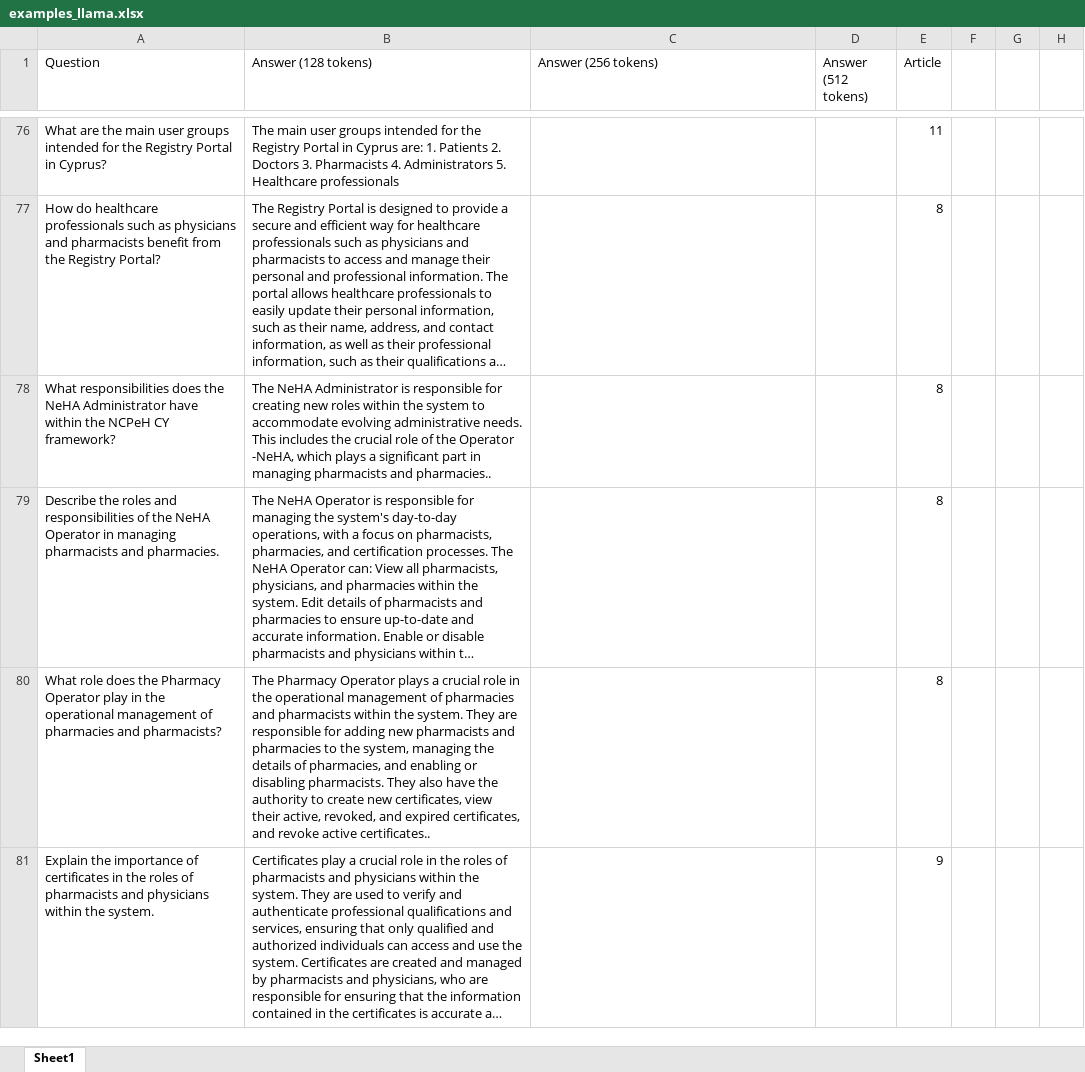
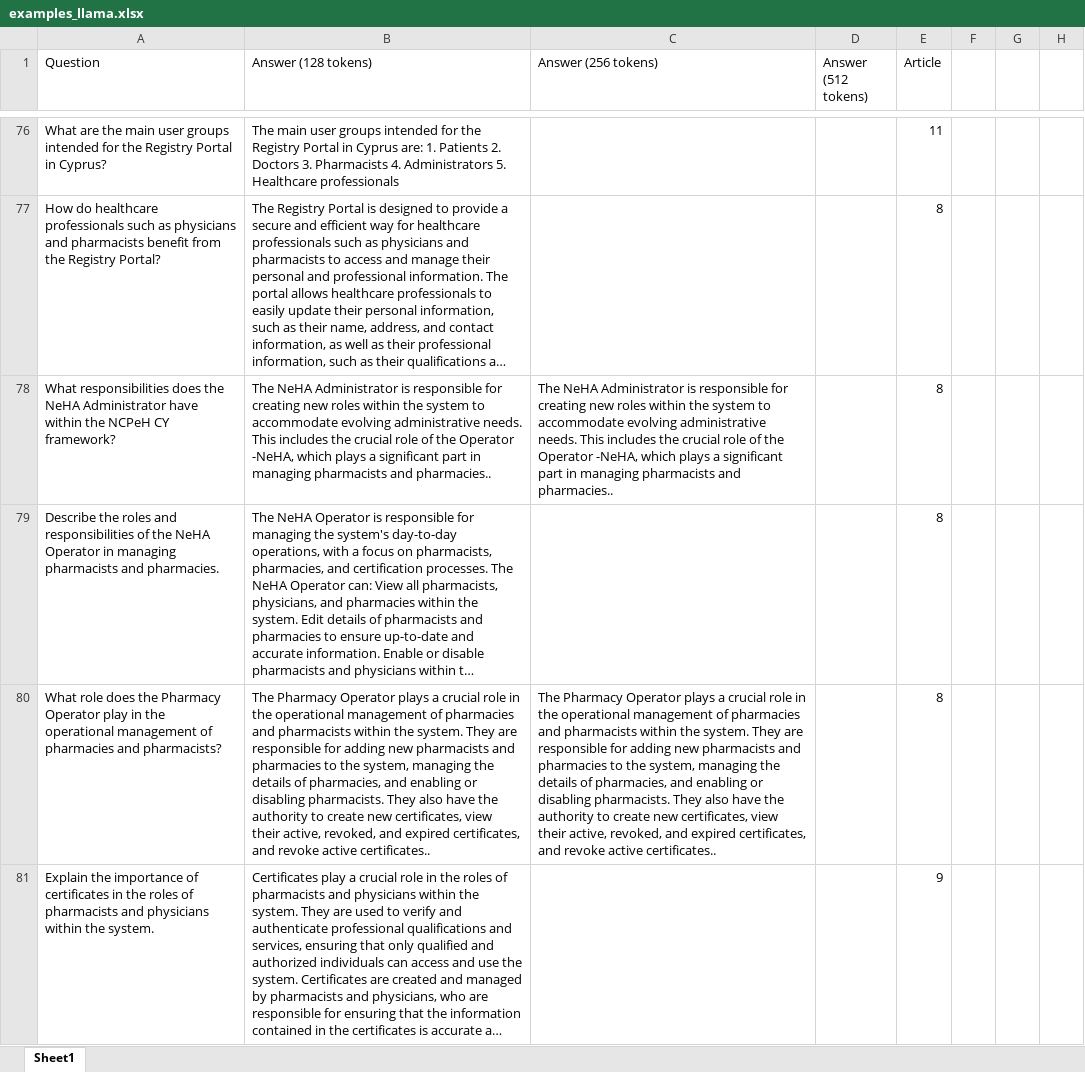
Before and after one commit to AlikiVasili/wiki_chatbot_ncpeh_ehealthlab, an Excel workbook: examples_llama.xlsx, sheet Sheet1, drawn as a sheet; only a part is shown, gaps mark what is left out; long unchanged cells end in …; values as stored, in another font and other column widths than the file's, no cell formats; the diff covers the shown part only; the diff names each change by its address in the sheet, - before the commit and + after, or states it on an @@ line.

```diff
--- a/examples_llama.xlsx (sheet Sheet1)
+++ b/examples_llama.xlsx (sheet Sheet1)
-C78 (Answer (256 tokens)): (empty)
+C78 (Answer (256 tokens)): The NeHA Administrator is responsible for creating new roles within the system to accommodate evolving administrative needs. This includes the crucial role of the Operator -NeHA, which plays a significant part in managing pharmacists and pharmacies..
-C80 (Answer (256 tokens)): (empty)
+C80 (Answer (256 tokens)): The Pharmacy Operator plays a crucial role in the operational management of pharmacies and pharmacists within the system. They are responsible for adding new pharmacists and pharmacies to the system, managing the details of pharmacies, and enabling or disabling pharmacists. They also have the authority to create new certificates, view their active, revoked, and expired certificates, and revoke active certificates..
```
Also changed, not shown: 52 edited cells elsewhere in this sheet, cell formats, 1 other file.
